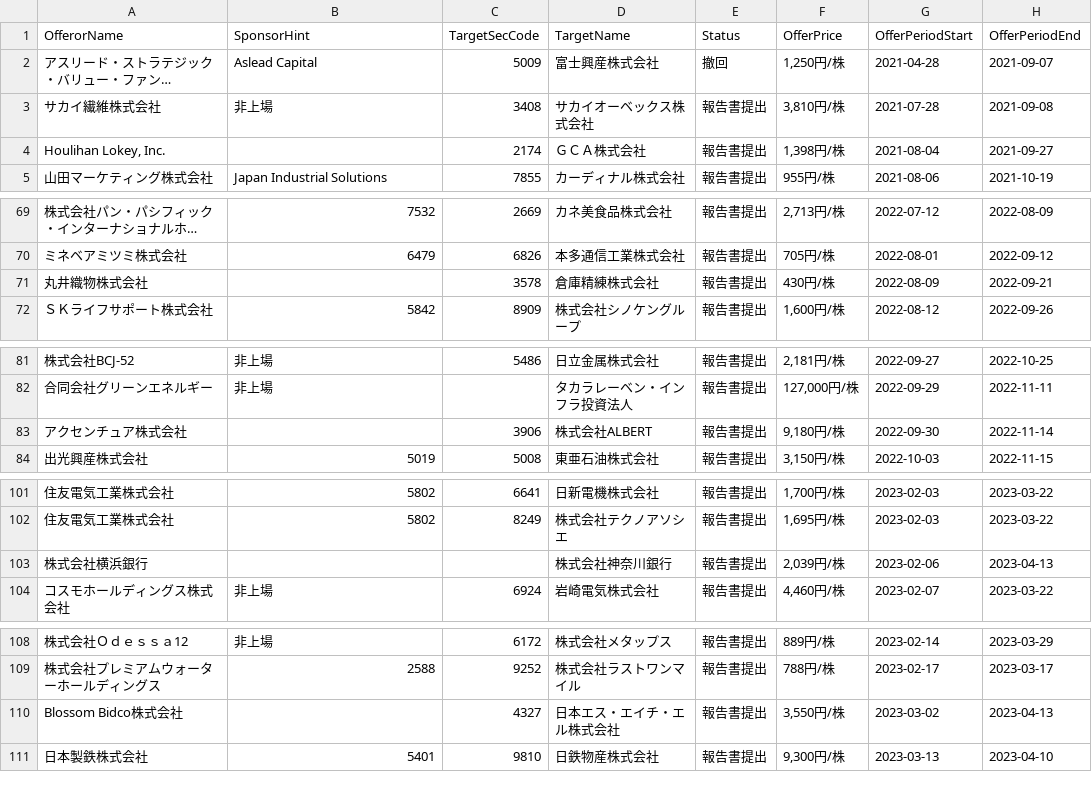
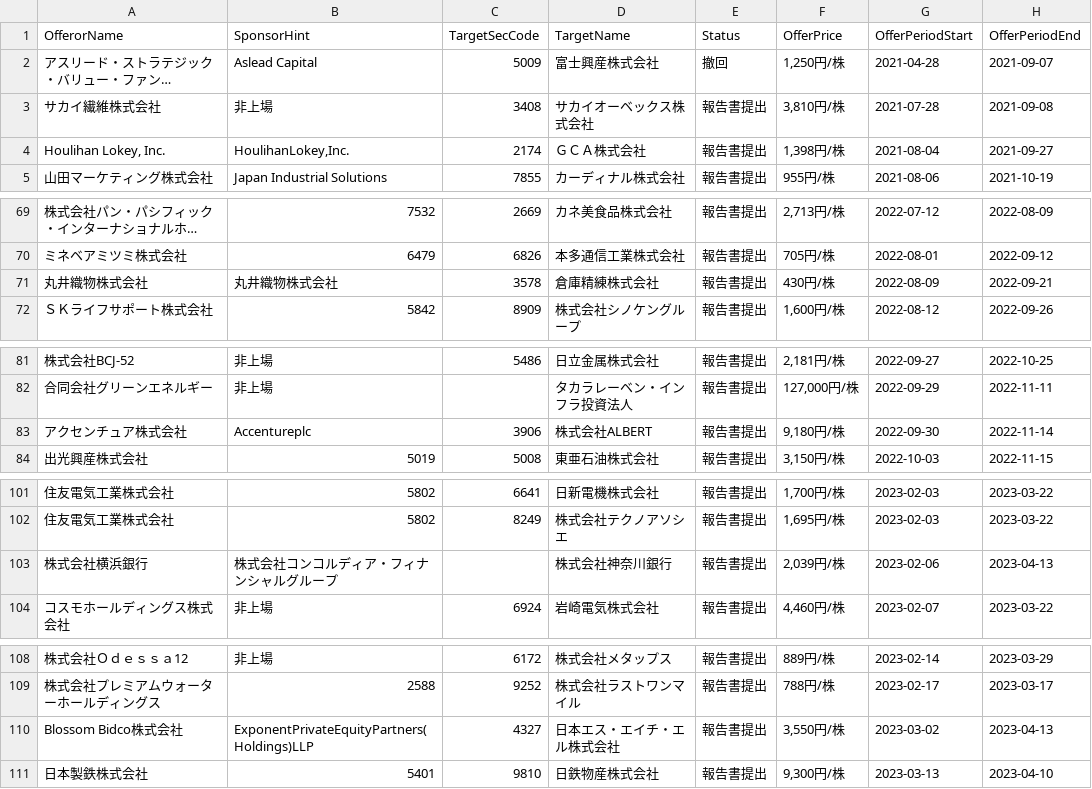
Before and after one commit to YoshitakaNakajimaGH/tob-edinet-fetch, a CSV file: output/current/tob_cases.csv, drawn as a sheet; only a part is shown, gaps mark what is left out; long unchanged cells end in …; the diff covers the shown part only; the diff names each change by its address in the sheet, - before the commit and + after, or states it on an @@ line.

```diff
--- a/output/current/tob_cases.csv
+++ b/output/current/tob_cases.csv
-B4 (SponsorHint): (empty)
+B4 (SponsorHint): HoulihanLokey,Inc.
-B71 (SponsorHint): (empty)
+B71 (SponsorHint): 丸井織物株式会社
-B83 (SponsorHint): (empty)
+B83 (SponsorHint): Accentureplc
-B103 (SponsorHint): (empty)
+B103 (SponsorHint): 株式会社コンコルディア・フィナンシャルグループ
-B110 (SponsorHint): (empty)
+B110 (SponsorHint): ExponentPrivateEquityPartners(Holdings)LLP
```
Also changed, not shown: 4 edited cells elsewhere in this file, 1 other file.
